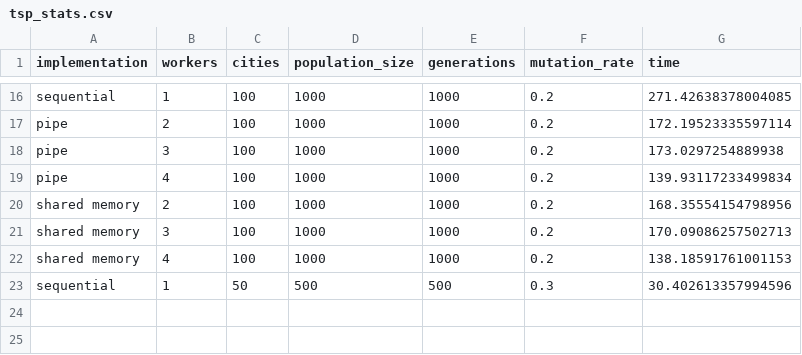
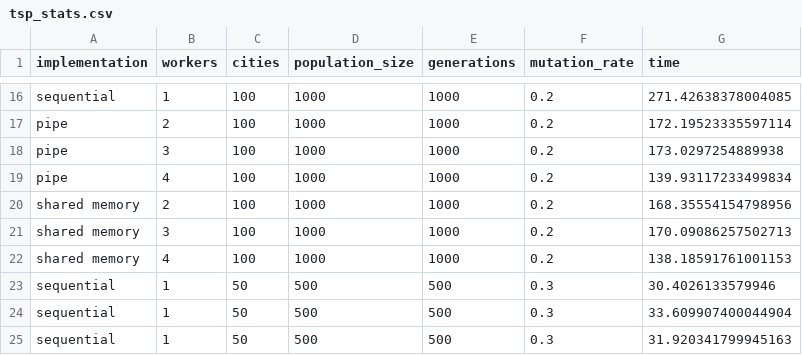
Before and after one commit to FedericoBustaffa/thesis, a CSV file: src/stats/tsp_stats.csv, drawn as a sheet; only a part is shown, gaps mark what is left out.

```diff
--- a/src/stats/tsp_stats.csv
+++ b/src/stats/tsp_stats.csv
@@ -22,2 +22,4 @@ shared memory,3,100,1000,1000,0.2,170.09086257502713
 shared memory,4,100,1000,1000,0.2,138.18591761001153
-sequential,1,50,500,500,0.3,30.402613357994596
+sequential,1,50,500,500,0.3,30.4026133579946
+sequential,1,50,500,500,0.3,33.609907400044904
+sequential,1,50,500,500,0.3,31.920341799945163
```
Also changed, not shown: 1 other file.
